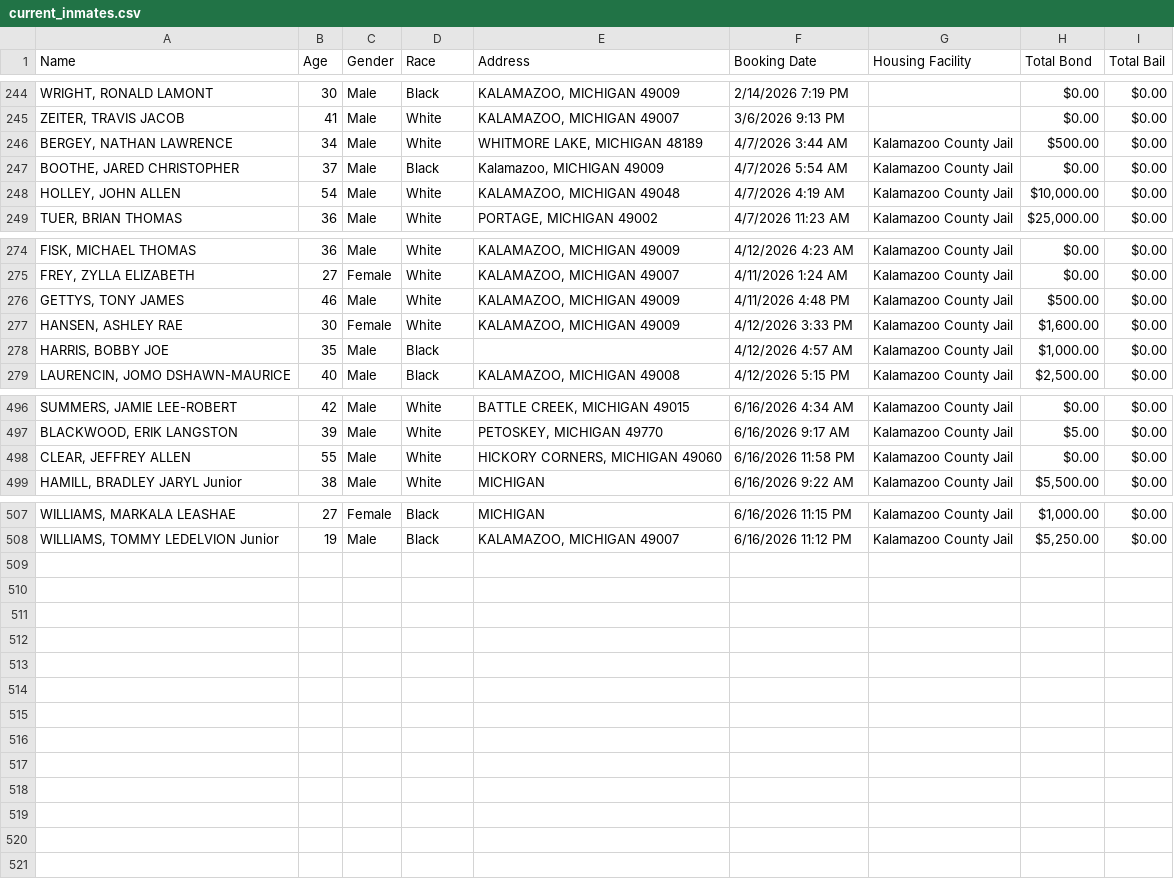
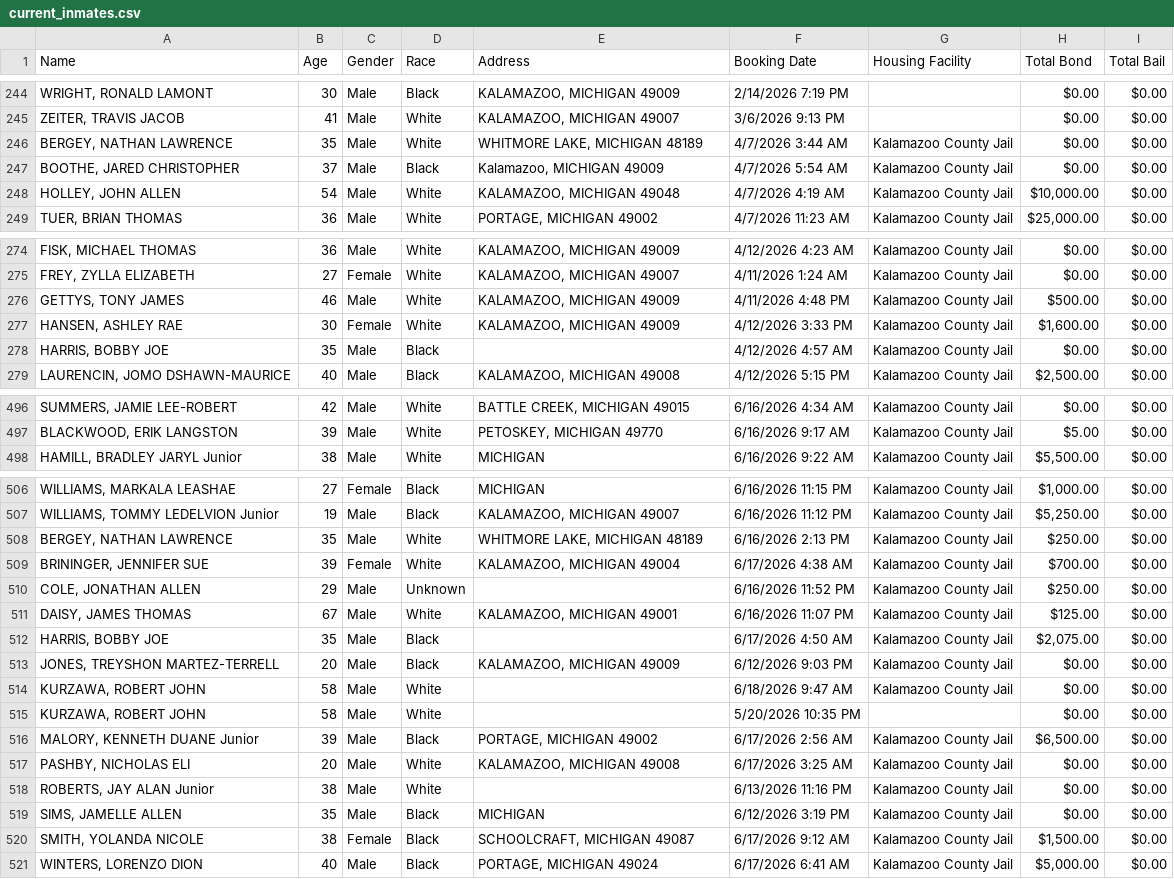
Before and after one commit to kalebwolfgang/kalamazoo-jail-scraper, a CSV file: current_inmates.csv, drawn as a sheet; only a part is shown, gaps mark what is left out.

```diff
--- a/current_inmates.csv
+++ b/current_inmates.csv
@@ -245,3 +245,3 @@ Name,Age,Gender,Race,Address,Booking Date,Housing Facility,Total Bond,Total Bail
 "ZEITER, TRAVIS JACOB",41,Male,White,"KALAMAZOO, MICHIGAN 49007",3/6/2026 9:13 PM,,$0.00,$0.00
-"BERGEY, NATHAN LAWRENCE",34,Male,White,"WHITMORE LAKE, MICHIGAN 48189",4/7/2026 3:44 AM,Kalamazoo County Jail,$500.00,$0.00
+"BERGEY, NATHAN LAWRENCE",35,Male,White,"WHITMORE LAKE, MICHIGAN 48189",4/7/2026 3:44 AM,Kalamazoo County Jail,$0.00,$0.00
 "BOOTHE, JARED CHRISTOPHER",37,Male,Black,"Kalamazoo, MICHIGAN 49009",4/7/2026 5:54 AM,Kalamazoo County Jail,$0.00,$0.00
@@ -277,3 +277,3 @@ Name,Age,Gender,Race,Address,Booking Date,Housing Facility,Total Bond,Total Bail
 "HANSEN, ASHLEY RAE",30,Female,White,"KALAMAZOO, MICHIGAN 49009",4/12/2026 3:33 PM,Kalamazoo County Jail,"$1,600.00",$0.00
-"HARRIS, BOBBY JOE",35,Male,Black,,4/12/2026 4:57 AM,Kalamazoo County Jail,"$1,000.00",$0.00
+"HARRIS, BOBBY JOE",35,Male,Black,,4/12/2026 4:57 AM,Kalamazoo County Jail,$0.00,$0.00
 "LAURENCIN, JOMO DSHAWN-MAURICE",40,Male,Black,"KALAMAZOO, MICHIGAN 49008",4/12/2026 5:15 PM,Kalamazoo County Jail,"$2,500.00",$0.00
@@ -497,3 +497,2 @@ Name,Age,Gender,Race,Address,Booking Date,Housing Facility,Total Bond,Total Bail
 "BLACKWOOD, ERIK LANGSTON",39,Male,White,"PETOSKEY, MICHIGAN 49770",6/16/2026 9:17 AM,Kalamazoo County Jail,$5.00,$0.00
-"CLEAR, JEFFREY ALLEN",55,Male,White,"HICKORY CORNERS, MICHIGAN 49060",6/16/2026 11:58 PM,Kalamazoo County Jail,$0.00,$0.00
 "HAMILL, BRADLEY JARYL Junior",38,Male,White,MICHIGAN,6/16/2026 9:22 AM,Kalamazoo County Jail,"$5,500.00",$0.00
@@ -508 +507,15 @@ Name,Age,Gender,Race,Address,Booking Date,Housing Facility,Total Bond,Total Bail
 "WILLIAMS, TOMMY LEDELVION Junior",19,Male,Black,"KALAMAZOO, MICHIGAN 49007",6/16/2026 11:12 PM,Kalamazoo County Jail,"$5,250.00",$0.00
+"BERGEY, NATHAN LAWRENCE",35,Male,White,"WHITMORE LAKE, MICHIGAN 48189",6/16/2026 2:13 PM,Kalamazoo County Jail,$250.00,$0.00
+"BRININGER, JENNIFER SUE",39,Female,White,"KALAMAZOO, MICHIGAN 49004",6/17/2026 4:38 AM,Kalamazoo County Jail,$700.00,$0.00
+"COLE, JONATHAN ALLEN",29,Male,Unknown,,6/16/2026 11:52 PM,Kalamazoo County Jail,$250.00,$0.00
+"DAISY, JAMES THOMAS",67,Male,White,"KALAMAZOO, MICHIGAN 49001",6/16/2026 11:07 PM,Kalamazoo County Jail,$125.00,$0.00
+"HARRIS, BOBBY JOE",35,Male,Black,,6/17/2026 4:50 AM,Kalamazoo County Jail,"$2,075.00",$0.00
+"JONES, TREYSHON MARTEZ-TERRELL",20,Male,Black,"KALAMAZOO, MICHIGAN 49009",6/12/2026 9:03 PM,Kalamazoo County Jail,$0.00,$0.00
+"KURZAWA, ROBERT JOHN",58,Male,White,,6/18/2026 9:47 AM,Kalamazoo County Jail,$0.00,$0.00
+"KURZAWA, ROBERT JOHN",58,Male,White,,5/20/2026 10:35 PM,,$0.00,$0.00
+"MALORY, KENNETH DUANE Junior",39,Male,Black,"PORTAGE, MICHIGAN 49002",6/17/2026 2:56 AM,Kalamazoo County Jail,"$6,500.00",$0.00
+"PASHBY, NICHOLAS ELI",20,Male,White,"KALAMAZOO, MICHIGAN 49008",6/17/2026 3:25 AM,Kalamazoo County Jail,$0.00,$0.00
+"ROBERTS, JAY ALAN Junior",38,Male,White,,6/13/2026 11:16 PM,Kalamazoo County Jail,$0.00,$0.00
+"SIMS, JAMELLE ALLEN",35,Male,Black,MICHIGAN,6/12/2026 3:19 PM,Kalamazoo County Jail,$0.00,$0.00
+"SMITH, YOLANDA NICOLE",38,Female,Black,"SCHOOLCRAFT, MICHIGAN 49087",6/17/2026 9:12 AM,Kalamazoo County Jail,"$1,500.00",$0.00
+"WINTERS, LORENZO DION",40,Male,Black,"PORTAGE, MICHIGAN 49024",6/17/2026 6:41 AM,Kalamazoo County Jail,"$5,000.00",$0.00
```
Also changed, not shown: all_historical_people.csv, daily_demographics.csv, 1 other file.
